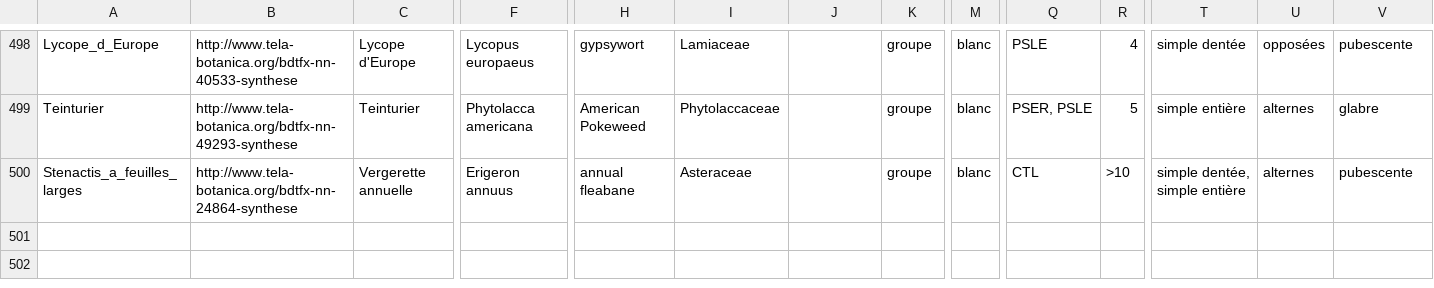
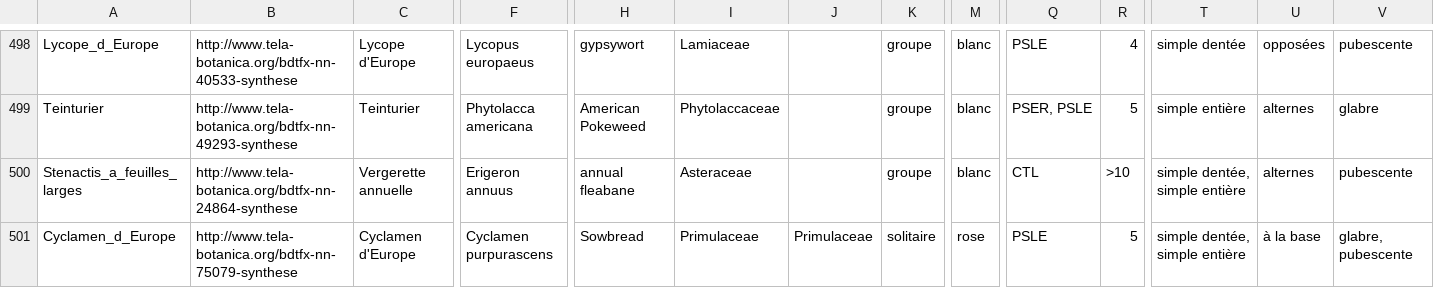
Before and after one commit to giletvin/flore, a CSV file: flore_database/Fleurs.csv, drawn as a sheet; only a part is shown, gaps mark what is left out; rows hold the shown columns only; the diff names each change by its address in the sheet, - before the commit and + after, or states it on an @@ line.

```diff
--- a/flore_database/Fleurs.csv
+++ b/flore_database/Fleurs.csv
+row 501: Cyclamen_d_Europe | http://www.tela-botanica.org/bdtfx-nn-75079-synthese | Cyclamen d'Europe | Cyclamen purpurascens | Sowbread | Primulaceae | Primulaceae | solitaire | rose | PSLE | 5 | simple dentée, simple entière | à la base | glabre, pubescente
```
Also changed, not shown: 11 other files.
